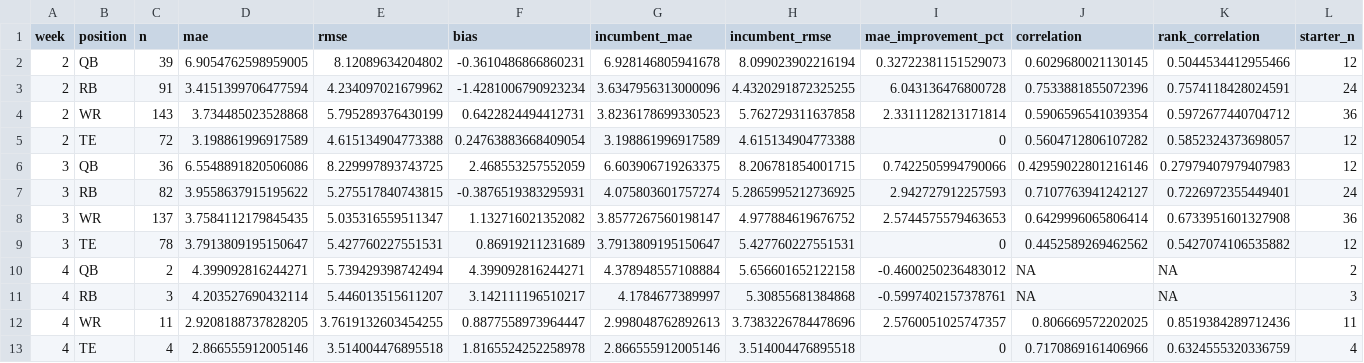
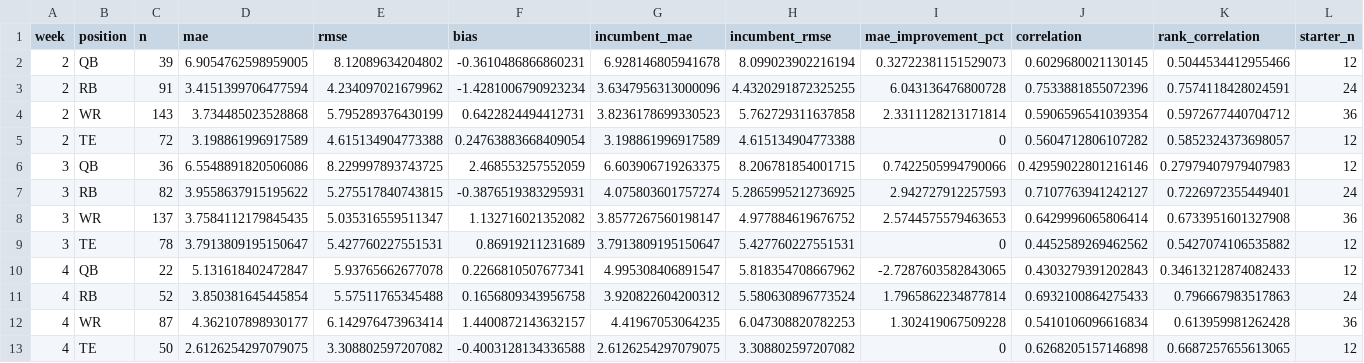
Before and after one commit to dpwrz/powers-newlon, a CSV file: output/live_accuracy_weekly_position_2026.csv, drawn as a sheet; only a part is shown; removed rows and columns are numbered as before the commit, all else as after; rows hold the shown columns only; the diff names each change by its address in the sheet, - before the commit and + after, or states it on an @@ line.

```diff
--- a/output/live_accuracy_weekly_position_2026.csv
+++ b/output/live_accuracy_weekly_position_2026.csv
-row 10: 4 | QB | 2 | 4.399092816244271 | 5.739429398742494 | 4.399092816244271 | 4.378948557108884 | 5.656601652122158 | -0.4600250236483012 | NA | NA | 2
-row 11: 4 | RB | 3 | 4.203527690432114 | 5.446013515611207 | 3.142111196510217 | 4.1784677389997 | 5.30855681384868 | -0.5997402157378761 | NA | NA | 3
-row 12: 4 | WR | 11 | 2.9208188737828205 | 3.7619132603454255 | 0.8877558973964447 | 2.998048762892613 | 3.7383226784478696 | 2.5760051025747357 | 0.806669572202025 | 0.8519384289712436 | 11
-row 13: 4 | TE | 4 | 2.866555912005146 | 3.514004476895518 | 1.8165524252258978 | 2.866555912005146 | 3.514004476895518 | 0 | 0.7170869161406966 | 0.6324555320336759 | 4
+row 10: 4 | QB | 22 | 5.131618402472847 | 5.93765662677078 | 0.2266810507677341 | 4.995308406891547 | 5.818354708667962 | -2.7287603582843065 | 0.4303279391202843 | 0.34613212874082433 | 12
+row 11: 4 | RB | 52 | 3.850381645445854 | 5.57511765345488 | 0.1656809343956758 | 3.920822604200312 | 5.580630896773524 | 1.7965862234877814 | 0.6932100864275433 | 0.796667983517863 | 24
+row 12: 4 | WR | 87 | 4.362107898930177 | 6.142976473963414 | 1.4400872143632157 | 4.41967053064235 | 6.047308820782253 | 1.302419067509228 | 0.5410106096616834 | 0.613959981262428 | 36
+row 13: 4 | TE | 50 | 2.6126254297079075 | 3.308802597207082 | -0.4003128134336588 | 2.6126254297079075 | 3.308802597207082 | 0 | 0.6268205157146898 | 0.6687257655613065 | 12
```
Also changed, not shown: output/live_accuracy_biggest_misses_2026.csv, output/live_accuracy_cumulative_position_2026.csv, 7 other files.
